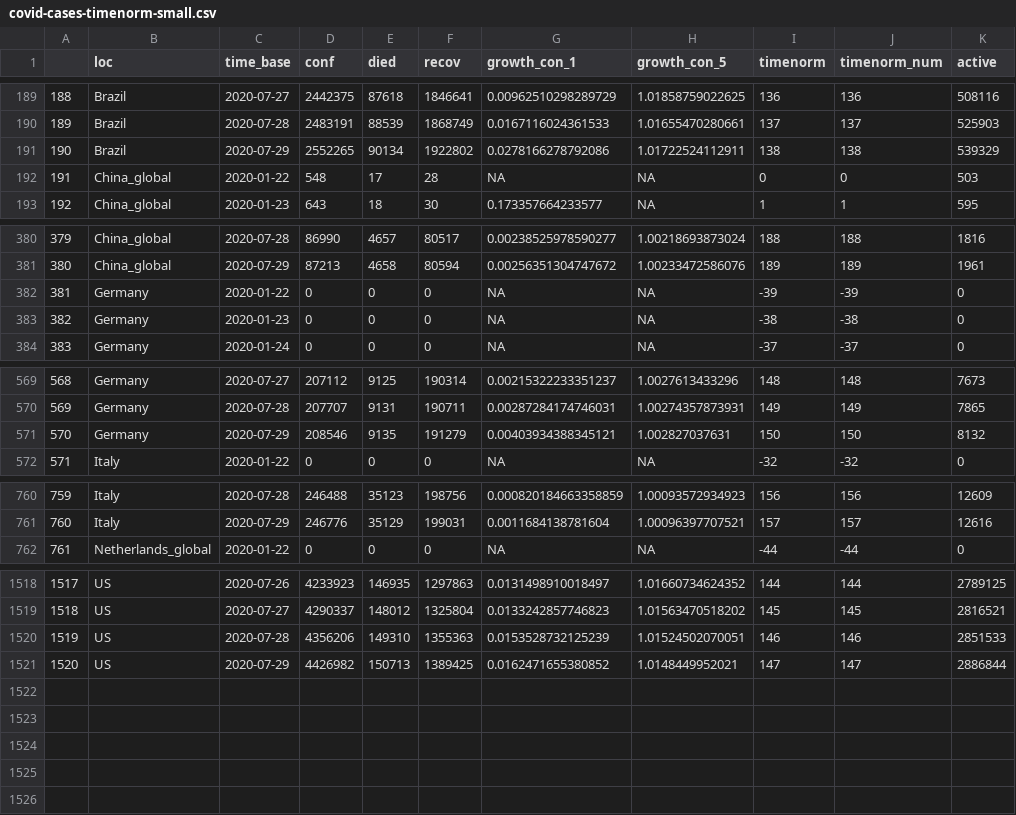
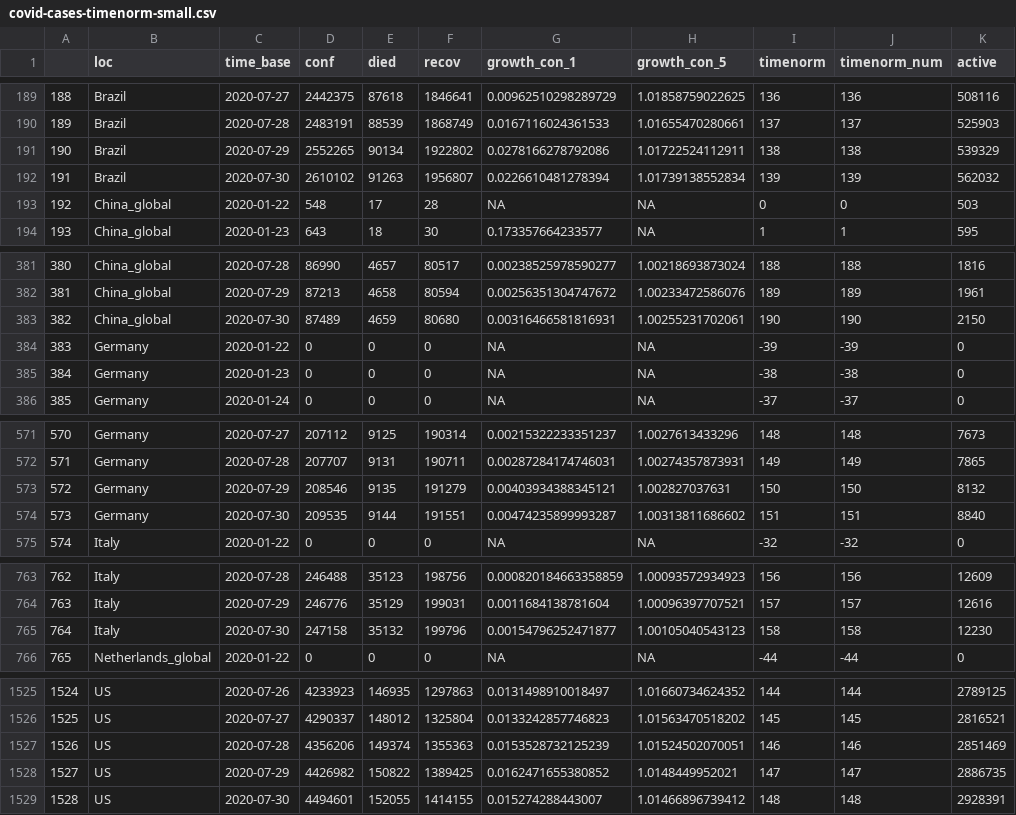
Before and after one commit to almenal/covid-r-plots, a CSV file: csv-data/covid-cases-timenorm-small.csv, drawn as a sheet; only a part is shown, gaps mark what is left out; addresses are those after the commit; the diff covers the shown part only; the diff names each change by its address in the sheet, - before the commit and + after, or states it on an @@ line.

```diff
--- a/csv-data/covid-cases-timenorm-small.csv
+++ b/csv-data/covid-cases-timenorm-small.csv
+row 192: 191 | Brazil | 2020-07-30 | 2610102 | 91263 | 1956807 | 0.0226610481278394 | 1.01739138552834 | 139 | 139 | 562032
@@ column A renumbered between rows 193 and 1528 @@
+row 383: 382 | China_global | 2020-07-30 | 87489 | 4659 | 80680 | 0.00316466581816931 | 1.00255231702061 | 190 | 190 | 2150
+row 574: 573 | Germany | 2020-07-30 | 209535 | 9144 | 191551 | 0.00474235899993287 | 1.00313811686602 | 151 | 151 | 8840
+row 765: 764 | Italy | 2020-07-30 | 247158 | 35132 | 199796 | 0.00154796252471877 | 1.00105040543123 | 158 | 158 | 12230
-E1527 (died): 149310
+E1527 (died): 149374
-K1527 (active): 2851533
+K1527 (active): 2851469
-E1528 (died): 150713
+E1528 (died): 150822
-K1528 (active): 2886844
+K1528 (active): 2886735
+row 1529: 1528 | US | 2020-07-30 | 4494601 | 152055 | 1414155 | 0.015274288443007 | 1.01466896739412 | 148 | 148 | 2928391
```
Also changed, not shown: 3 added rows elsewhere in this file, rawdata/Errata.csv, rawdata/time_series_covid19_confirmed_global.csv, 14 other files.
